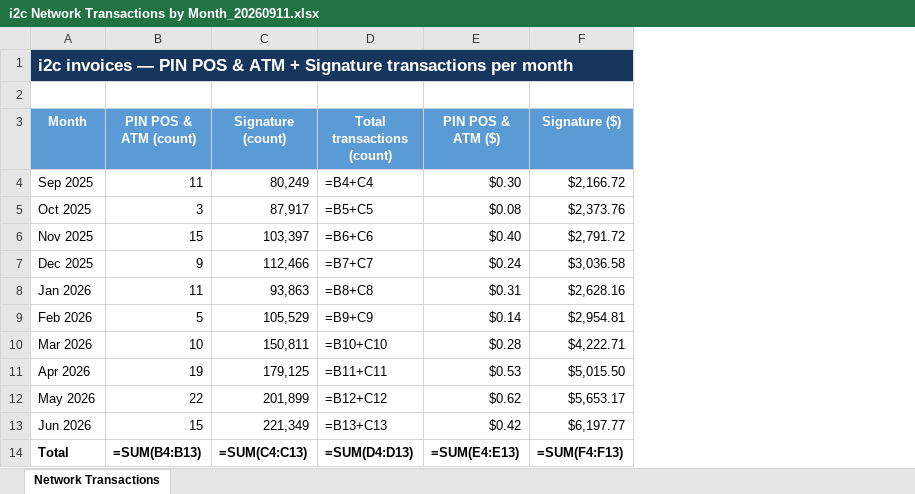
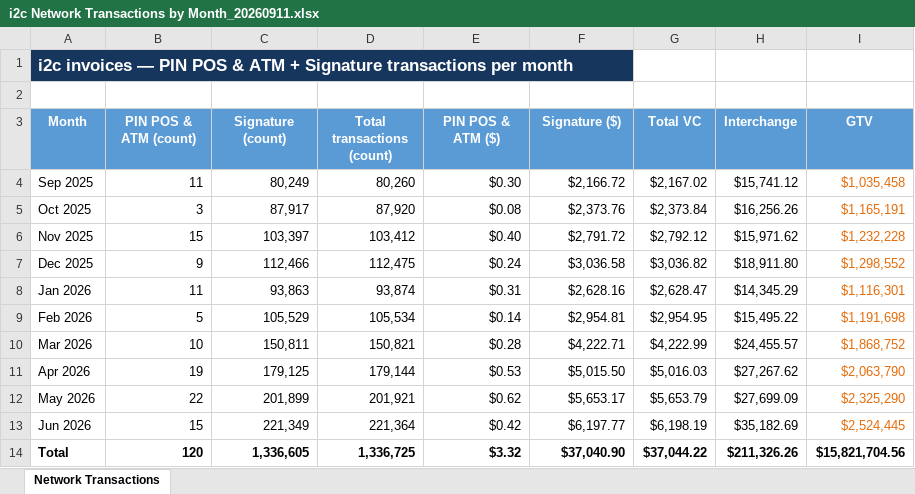
Before and after one commit to STAbraham/debt_dd, an Excel workbook: Analyses (internal)/i2c Network Transactions by Month_20260911.xlsx, sheet Network Transactions, drawn as a sheet; values as stored, in another font and other column widths than the file's, no borders; formulas without a stored value are shown as written; charts and pictures not drawn; the diff names each change by its address in the sheet, - before the commit and + after, or states it on an @@ line.

```diff
--- a/Analyses (internal)/i2c Network Transactions by Month_20260911.xlsx (sheet Network Transactions)
+++ b/Analyses (internal)/i2c Network Transactions by Month_20260911.xlsx (sheet Network Transactions)
+column G (Total VC), rows 4-14: $2,167.02 | $2,373.84 | $2,792.12 | $3,036.82 | $2,628.47 | $2,954.95 | $4,222.99 | $5,016.03 | $5,653.79 | $6,198.19 | $37,044.22
+column H (Interchange), rows 4-14: $15,741.12 | $16,256.26 | $15,971.62 | $18,911.80 | $14,345.29 | $15,495.22 | $24,455.57 | $27,267.62 | $27,699.09 | $35,182.69 | $211,326.26
+column I (GTV), rows 4-14: $1,035,458 | $1,165,191 | $1,232,228 | $1,298,552 | $1,116,301 | $1,191,698 | $1,868,752 | $2,063,790 | $2,325,290 | $2,524,445 | $15,821,704.56
-D4 (Total transactions (count)): =B4+C4
+D4 (Total transactions (count)): 80,260
-D5 (Total transactions (count)): =B5+C5
+D5 (Total transactions (count)): 87,920
-D6 (Total transactions (count)): =B6+C6
+D6 (Total transactions (count)): 103,412
-D7 (Total transactions (count)): =B7+C7
+D7 (Total transactions (count)): 112,475
-D8 (Total transactions (count)): =B8+C8
+D8 (Total transactions (count)): 93,874
-D9 (Total transactions (count)): =B9+C9
+D9 (Total transactions (count)): 105,534
-D10 (Total transactions (count)): =B10+C10
+D10 (Total transactions (count)): 150,821
-D11 (Total transactions (count)): =B11+C11
+D11 (Total transactions (count)): 179,144
-D12 (Total transactions (count)): =B12+C12
+D12 (Total transactions (count)): 201,921
-D13 (Total transactions (count)): =B13+C13
+D13 (Total transactions (count)): 221,364
-B14 (PIN POS & ATM (count)): =SUM(B4:B13)
+B14 (PIN POS & ATM (count)): 120
-C14 (Signature (count)): =SUM(C4:C13)
+C14 (Signature (count)): 1,336,605
-D14 (Total transactions (count)): =SUM(D4:D13)
+D14 (Total transactions (count)): 1,336,725
-E14 (PIN POS & ATM ($)): =SUM(E4:E13)
+E14 (PIN POS & ATM ($)): $3.32
-F14 (Signature ($)): =SUM(F4:F13)
+F14 (Signature ($)): $37,040.90
```
Also changed, not shown: charts or pictures, Diligence Question Responses/Diligence Responses_20260909.xlsx, WORKING - Diligence Responses.xlsx, 5 other files.
